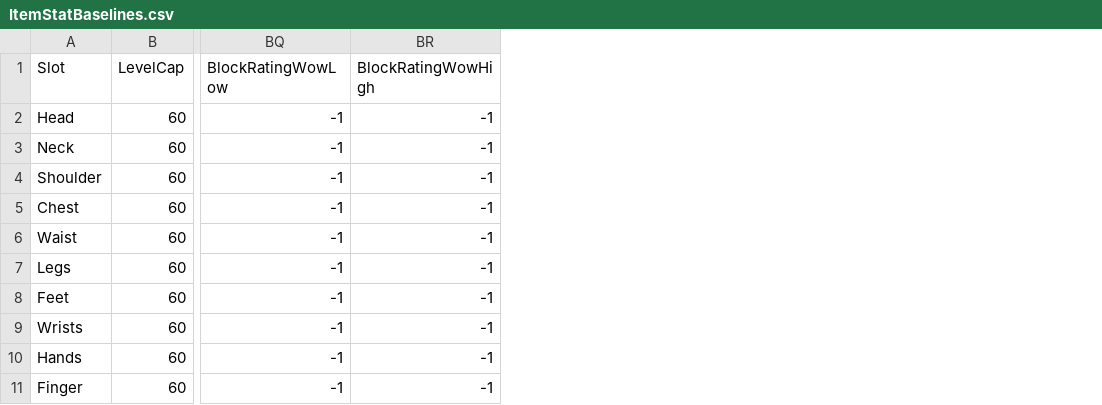
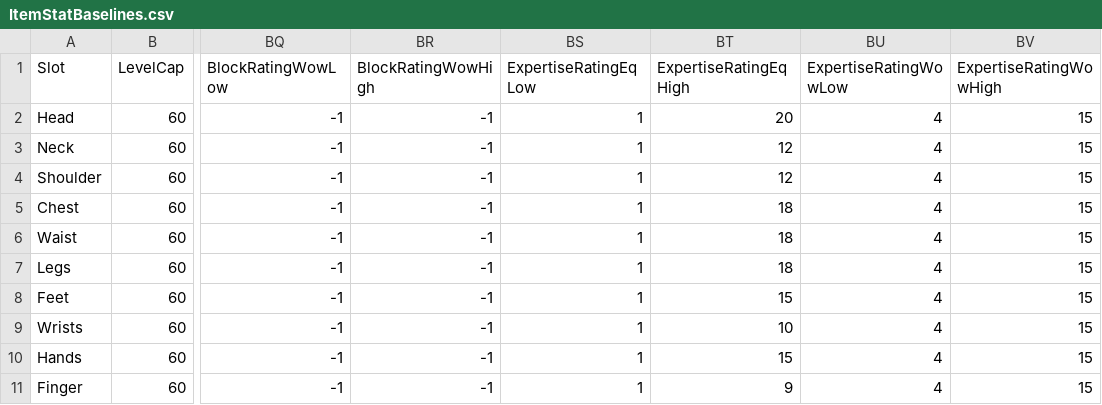
Before and after one commit to NathanHandley/EQWOWConverter, a CSV file: Assets/WorldData/ItemStatBaselines.csv, drawn as a sheet; only a part is shown, gaps mark what is left out; the diff names each change by its address in the sheet, - before the commit and + after, or states it on an @@ line.

Commit message:
Add Expertise Rating

```diff
--- a/Assets/WorldData/ItemStatBaselines.csv
+++ b/Assets/WorldData/ItemStatBaselines.csv
+column BS (ExpertiseRatingEqLow), rows 2-11: all 1
+column BT (ExpertiseRatingEqHigh), rows 2-11: 20 | 12 | 12 | 18 | 18 | 18 | 15 | 10 | 15 | 9
+column BU (ExpertiseRatingWowLow), rows 2-11: all 4
+column BV (ExpertiseRatingWowHigh), rows 2-11: all 15
```
Also changed, not shown: 2 other files.
